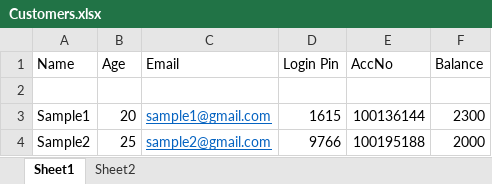
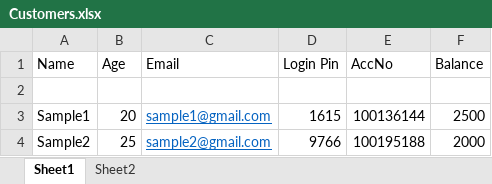
Before and after one commit to KavishBamboli/Mobile-Banking-App, an Excel workbook: Customers.xlsx, sheet Sheet1, drawn as a sheet; values as stored, in another font and other column widths than the file's, no borders; the diff names each change by its address in the sheet, - before the commit and + after, or states it on an @@ line.

```diff
--- a/Customers.xlsx (sheet Sheet1)
+++ b/Customers.xlsx (sheet Sheet1)
-F3 (Balance): 2300
+F3 (Balance): 2500
```
Also changed, not shown: sheet Sheet2, 22 other files.
